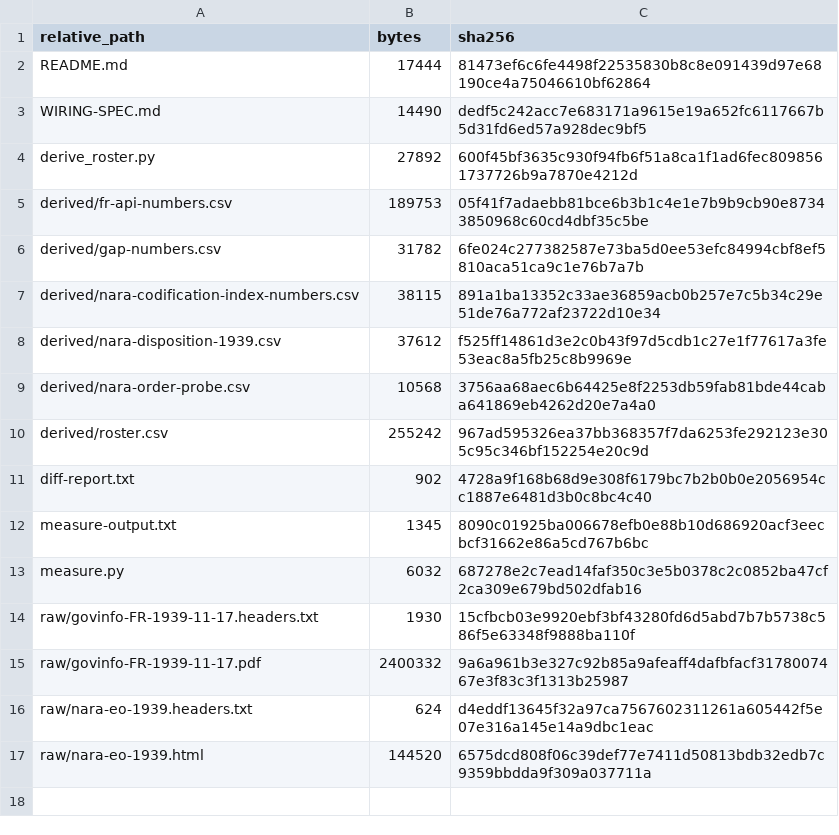
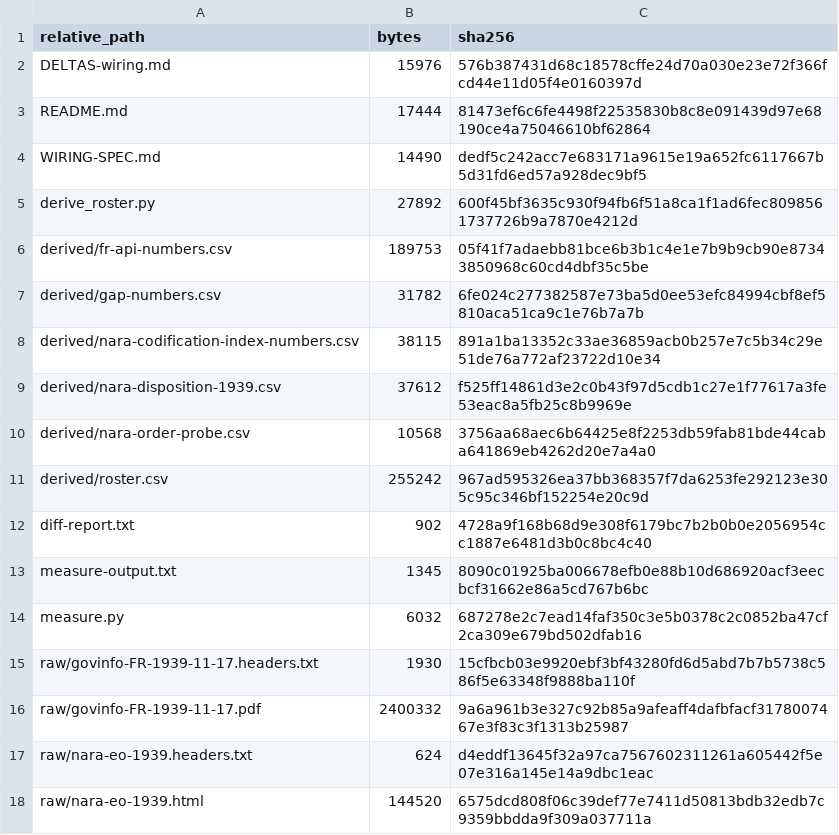
Before and after one commit to Formspec-Labs/RefSpec, a CSV file: research/evidence/eo-roster-2026-08-31/MANIFEST-sha256.csv, drawn as a sheet; the diff names each change by its address in the sheet, - before the commit and + after, or states it on an @@ line.

```diff
--- a/research/evidence/eo-roster-2026-08-31/MANIFEST-sha256.csv
+++ b/research/evidence/eo-roster-2026-08-31/MANIFEST-sha256.csv
+row 2: DELTAS-wiring.md | 15976 | 576b387431d68c18578cffe24d70a030e23e72f366fcd44e11d05f4e0160397d
```
Also changed, not shown: 10 other files.
